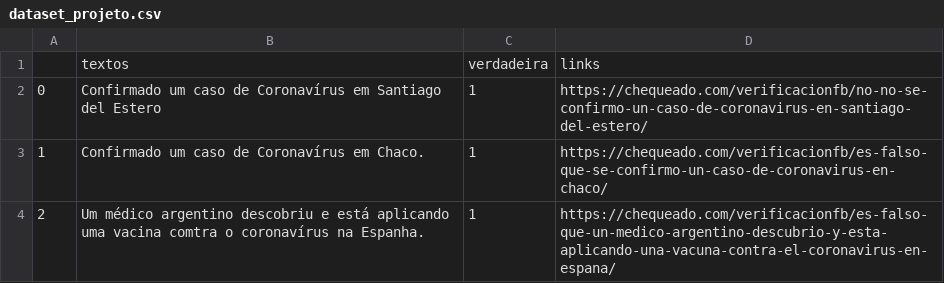
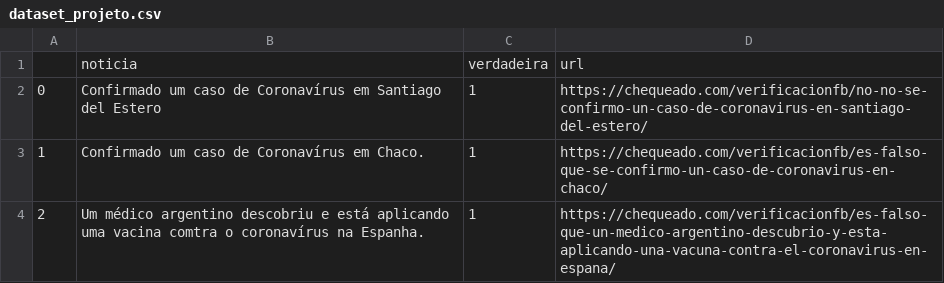
Before and after one commit to rodolphoya/dscbc_2021_01-fakenews, a CSV file: dados_e_datasets/datasets/dataset_projeto.csv, drawn as a sheet; only a part is shown.

Commit message:
Mudança no nome das colunas

```diff
--- a/dados_e_datasets/datasets/dataset_projeto.csv
+++ b/dados_e_datasets/datasets/dataset_projeto.csv
@@ -1,2 +1,2 @@
-,textos,verdadeira,links
+,noticia,verdadeira,url
 0,Confirmado um caso de Coronavírus em Santiago del Estero,1,https://chequeado.com/verificacionfb/no-no-se-confirmo-un-caso-de-coronavirus-en-santiago-del-estero/
```
